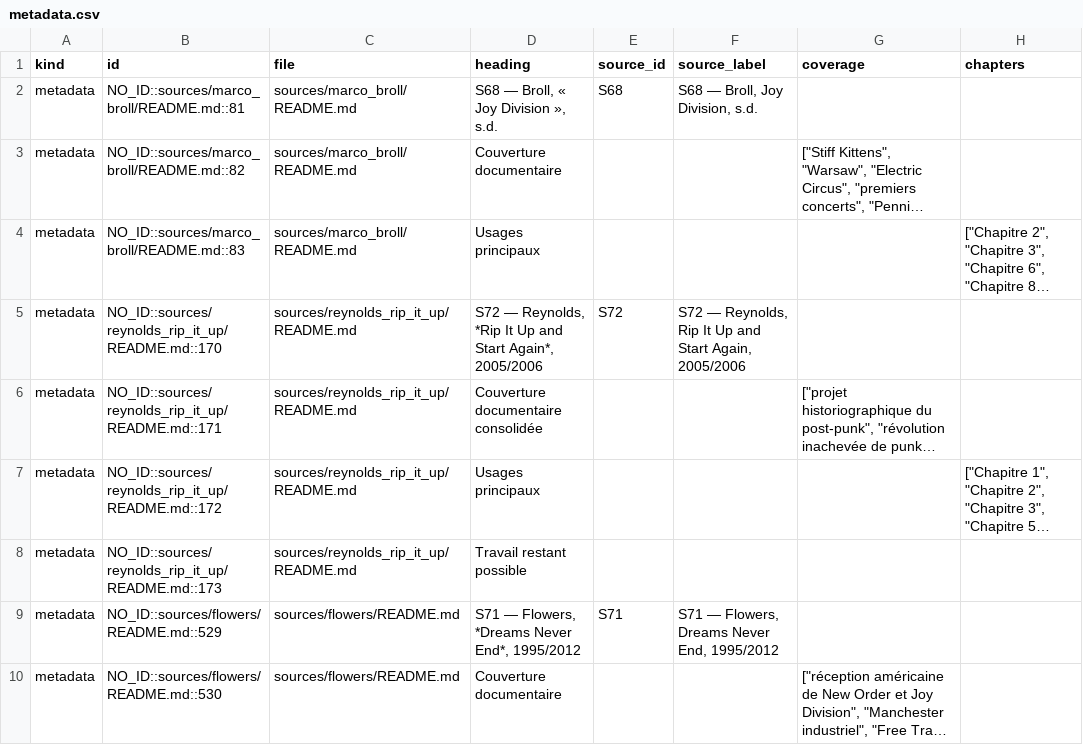
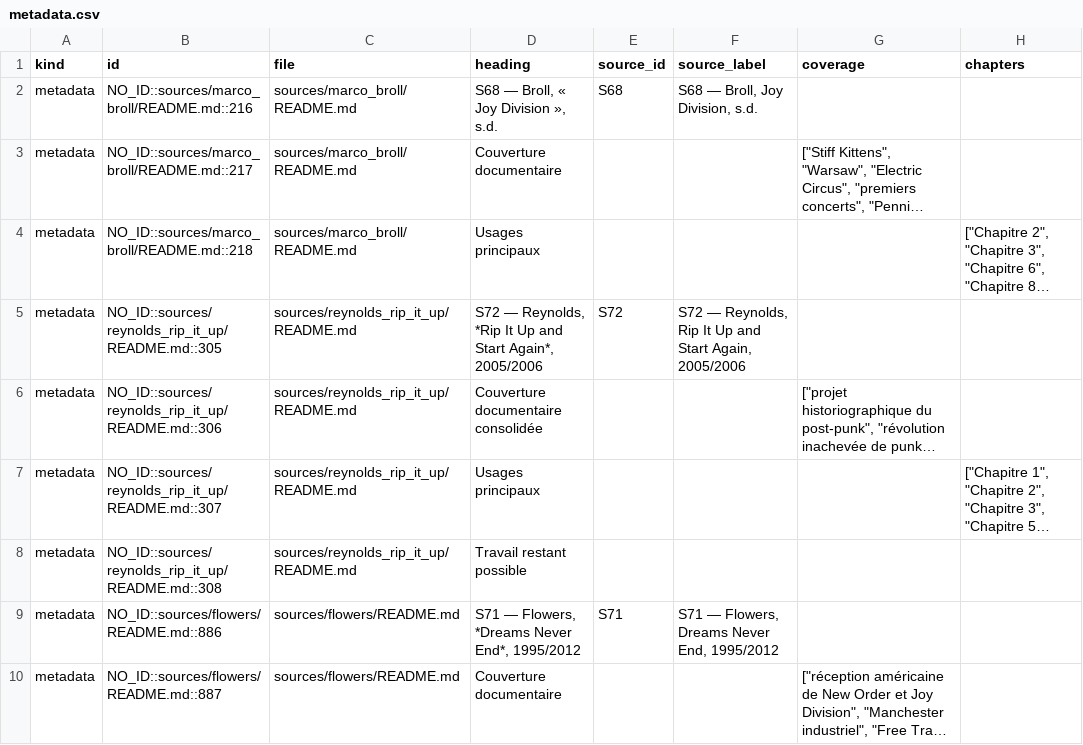
Before and after one commit to AdminQuest/joy-division-ai-writing-studio, a CSV file: exports/generated/metadata.csv, drawn as a sheet; only a part is shown; long unchanged cells end in …; the diff covers the shown part only; the diff names each change by its address in the sheet, - before the commit and + after, or states it on an @@ line.

```diff
--- a/exports/generated/metadata.csv
+++ b/exports/generated/metadata.csv
-B2 (id): NO_ID::sources/marco_broll/README.md::81
+B2 (id): NO_ID::sources/marco_broll/README.md::216
-B3 (id): NO_ID::sources/marco_broll/README.md::82
+B3 (id): NO_ID::sources/marco_broll/README.md::217
-B4 (id): NO_ID::sources/marco_broll/README.md::83
+B4 (id): NO_ID::sources/marco_broll/README.md::218
-B5 (id): NO_ID::sources/reynolds_rip_it_up/README.md::170
+B5 (id): NO_ID::sources/reynolds_rip_it_up/README.md::305
-B6 (id): NO_ID::sources/reynolds_rip_it_up/README.md::171
+B6 (id): NO_ID::sources/reynolds_rip_it_up/README.md::306
-B7 (id): NO_ID::sources/reynolds_rip_it_up/README.md::172
+B7 (id): NO_ID::sources/reynolds_rip_it_up/README.md::307
-B8 (id): NO_ID::sources/reynolds_rip_it_up/README.md::173
+B8 (id): NO_ID::sources/reynolds_rip_it_up/README.md::308
-B9 (id): NO_ID::sources/flowers/README.md::529
+B9 (id): NO_ID::sources/flowers/README.md::886
-B10 (id): NO_ID::sources/flowers/README.md::530
+B10 (id): NO_ID::sources/flowers/README.md::887
```
Also changed, not shown: 11 edited cells elsewhere in this file, exports/generated/myths.csv, exports/generated/songs.csv, 38 other files.
